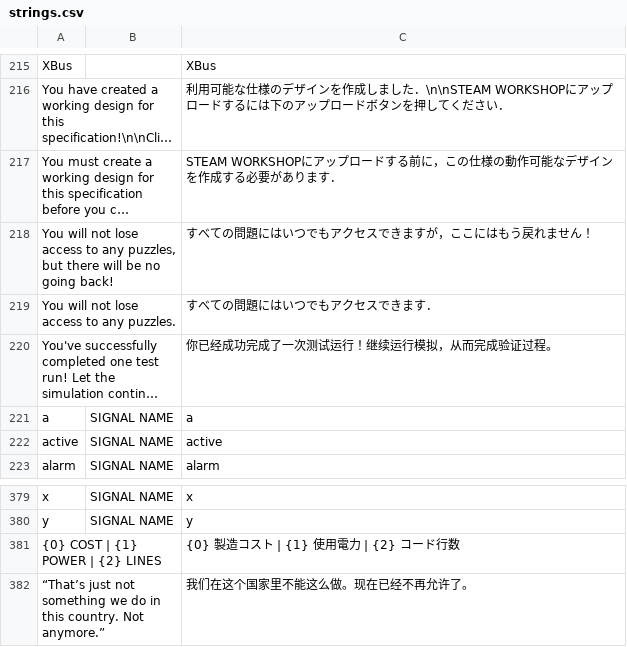
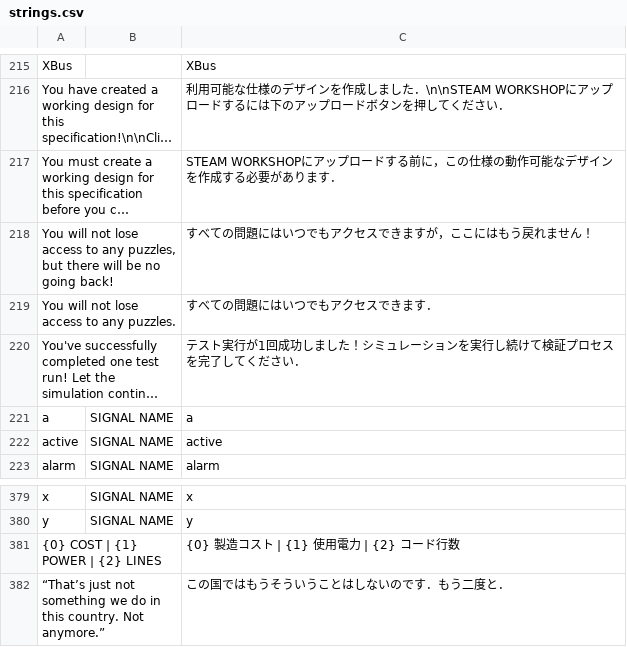
Before and after one commit to tsuyoshi-otake/shenzenio-jp, a CSV file: mod/strings.csv, drawn as a sheet; only a part is shown, gaps mark what is left out; long unchanged cells end in …; the diff covers the shown part only; the diff names each change by its address in the sheet, - before the commit and + after, or states it on an @@ line.

```diff
--- a/mod/strings.csv
+++ b/mod/strings.csv
-C220: 你已经成功完成了一次测试运行！继续运行模拟，从而完成验证过程。
+C220: テスト実行が1回成功しました！シミュレーションを実行し続けて検証プロセスを完了してください．
-C382: 我们在这个国家里不能这么做。现在已经不再允许了。
+C382: この国ではもうそういうことはしないのです．もう二度と．
```
Also changed, not shown: 15 edited cells elsewhere in this file, 32 other files.
